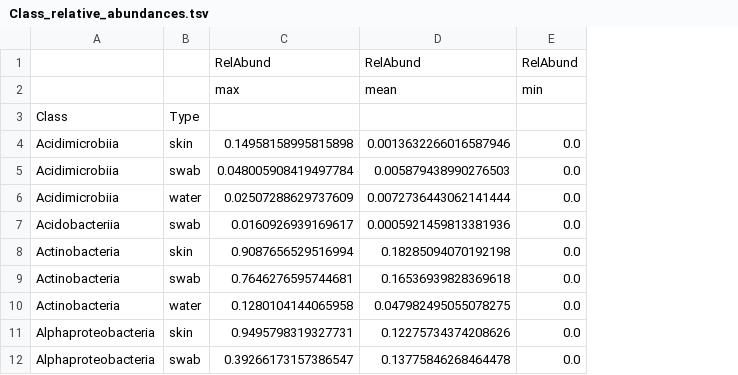
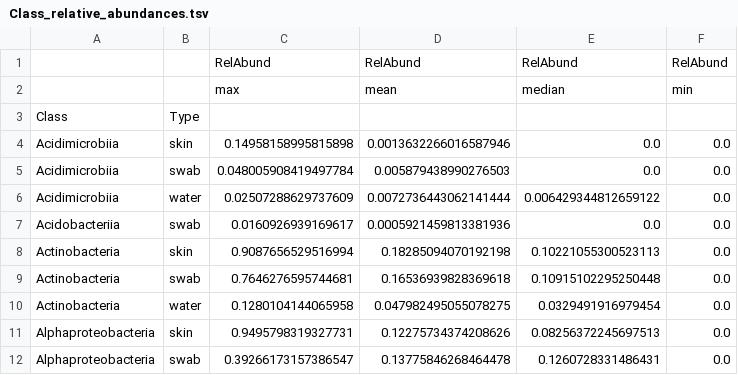
Before and after one commit to DSASC/JordanFishSkinMicrobiome, a TSV file: Tables/Class_relative_abundances.tsv, drawn as a sheet; only a part is shown; the diff names each change by its address in the sheet, - before the commit and + after, or states it on an @@ line.

```diff
--- a/Tables/Class_relative_abundances.tsv
+++ b/Tables/Class_relative_abundances.tsv
+column E, rows 1-12: RelAbund | median |  | 0.0 | 0.0 | 0.006429344812659122 | 0.0 | 0.10221055300523113 | 0.10915102295250448 | 0.0329491916979454 | 0.08256372245697513 | 0.1260728331486431
```
Also changed, not shown: Tables/Genus_relative_abundances.tsv, 2 other files.
